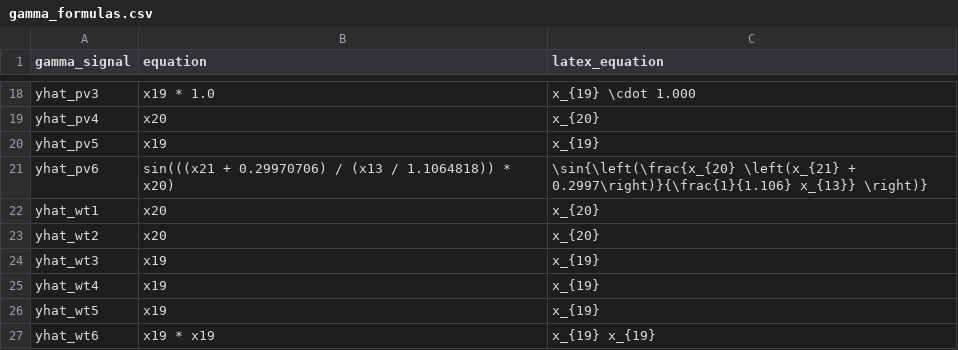
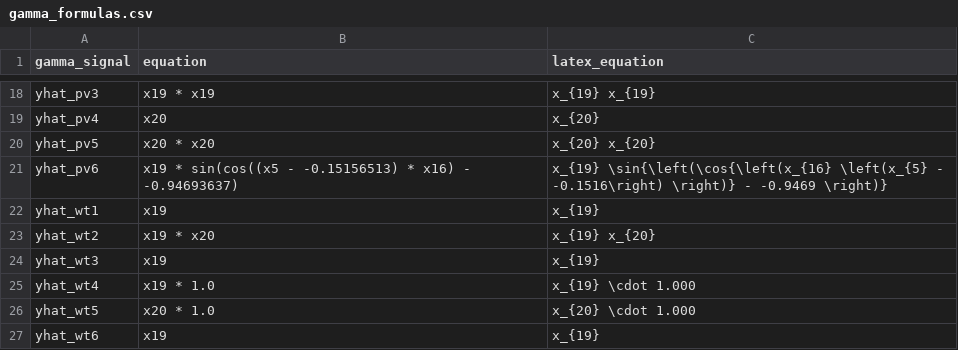
Before and after one commit to dcldyhb/XAI_for_Microgrid_Optimization, a CSV file: PySR_gamma/output_vector/gamma_formulas.csv, drawn as a sheet; only a part is shown, gaps mark what is left out; the diff covers the shown part only; the diff names each change by its address in the sheet, - before the commit and + after, or states it on an @@ line.

Commit message:
Update gamma formula generation and integration
Regenerated gamma formulas and Python module using updated dataset and feature set. The analyze_ieee33_whole_gamma_programmatic.py script now uses new feature names, improved safe log handling, and generates a more robust gamma_calculator.py with NaN/Inf cleaning. Updated gamma_formulas.csv and result.md to reflect new formulas and feature mappings. Updated README and environment/model files to match new config and gamma integration. Removed obsolete main.py and related entry scripts.

```diff
--- a/PySR_gamma/output_vector/gamma_formulas.csv
+++ b/PySR_gamma/output_vector/gamma_formulas.csv
-B18 (equation): x19 * 1.0
+B18 (equation): x19 * x19
-C18 (latex_equation): x_{19} \cdot 1.000
+C18 (latex_equation): x_{19} x_{19}
-B20 (equation): x19
+B20 (equation): x20 * x20
-C20 (latex_equation): x_{19}
+C20 (latex_equation): x_{20} x_{20}
-B21 (equation): sin(((x21 + 0.29970706) / (x13 / 1.1064818)) * x20)
+B21 (equation): x19 * sin(cos((x5 - -0.15156513) * x16) - -0.94693637)
-C21 (latex_equation): \sin{\left(\frac{x_{20} \left(x_{21} + 0.2997\right)}{\frac{1}{1.106} x_{13}} \right)}
+C21 (latex_equation): x_{19} \sin{\left(\cos{\left(x_{16} \left(x_{5} - -0.1516\right) \right)} - -0.9469 \right)}
-B22 (equation): x20
+B22 (equation): x19
-C22 (latex_equation): x_{20}
+C22 (latex_equation): x_{19}
-B23 (equation): x20
+B23 (equation): x19 * x20
-C23 (latex_equation): x_{20}
+C23 (latex_equation): x_{19} x_{20}
-B25 (equation): x19
+B25 (equation): x19 * 1.0
-C25 (latex_equation): x_{19}
+C25 (latex_equation): x_{19} \cdot 1.000
-B26 (equation): x19
+B26 (equation): x20 * 1.0
-C26 (latex_equation): x_{19}
+C26 (latex_equation): x_{20} \cdot 1.000
-B27 (equation): x19 * x19
+B27 (equation): x19
-C27 (latex_equation): x_{19} x_{19}
+C27 (latex_equation): x_{19}
```
Also changed, not shown: 32 edited cells elsewhere in this file, 13 other files.
